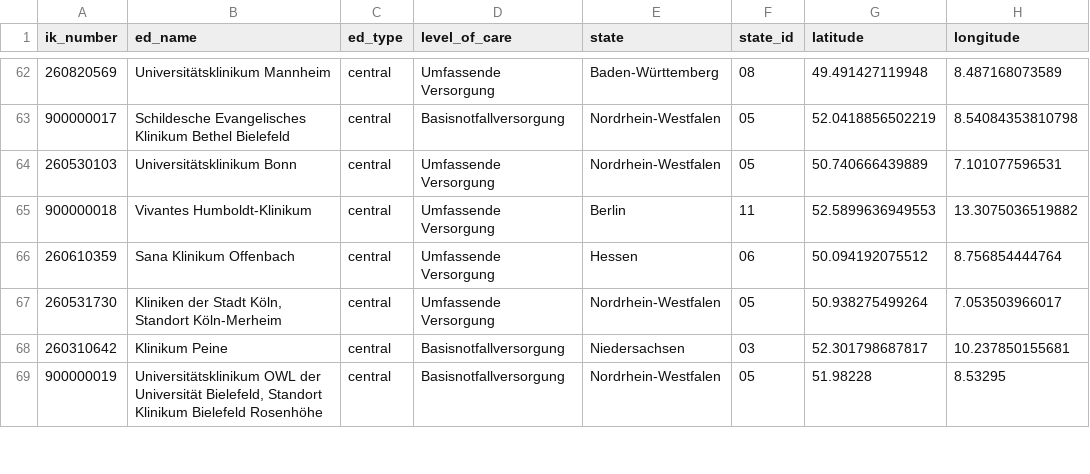
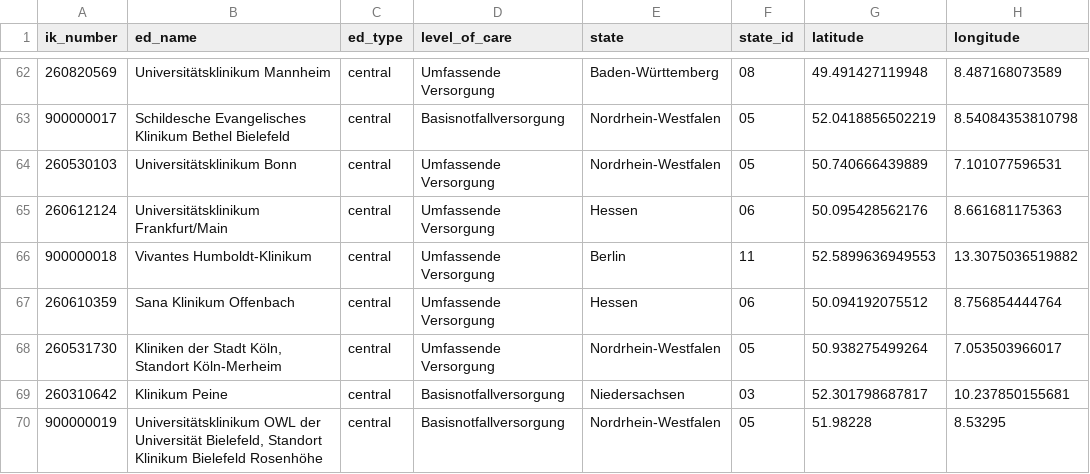
Before and after one commit to robert-koch-institut/Daten_der_Notaufnahmesurveillance, a TSV file: Notaufnahmesurveillance_Standorte.tsv, drawn as a sheet; only a part is shown, gaps mark what is left out; the diff names each change by its address in the sheet, - before the commit and + after, or states it on an @@ line.

```diff
--- a/Notaufnahmesurveillance_Standorte.tsv
+++ b/Notaufnahmesurveillance_Standorte.tsv
+row 65: 260612124 | Universitätsklinikum Frankfurt/Main | central | Umfassende Versorgung | Hessen | 06 | 50.095428562176 | 8.661681175363
```
Also changed, not shown: 7 other files.
